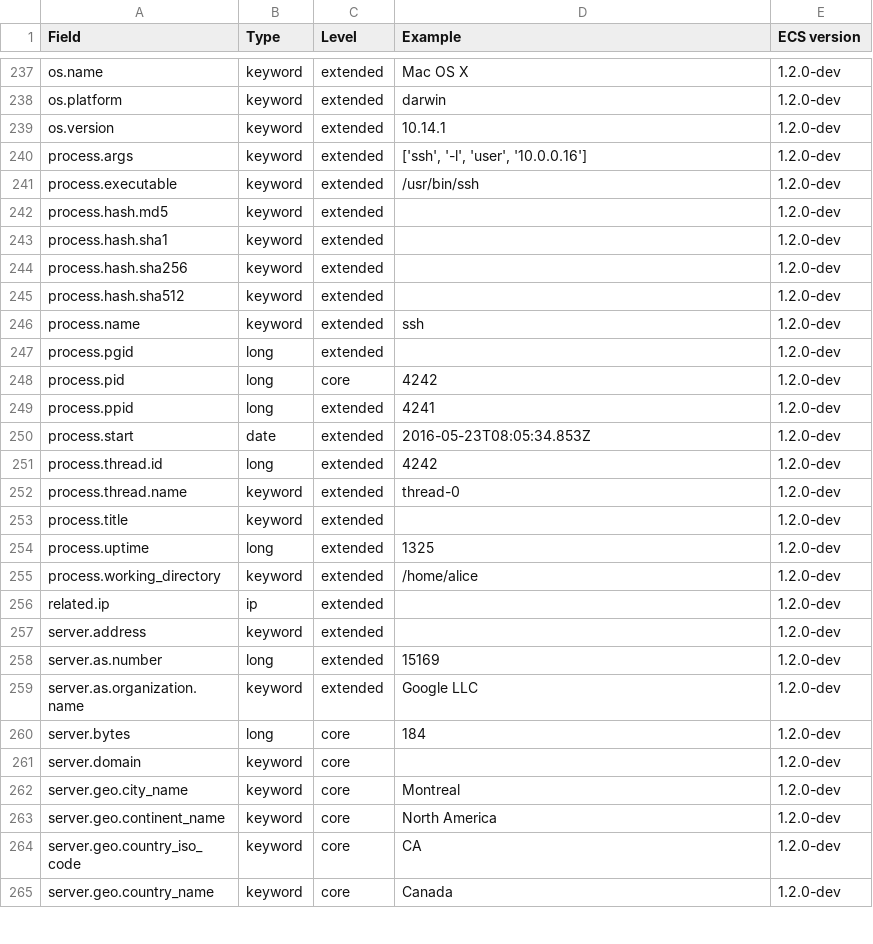
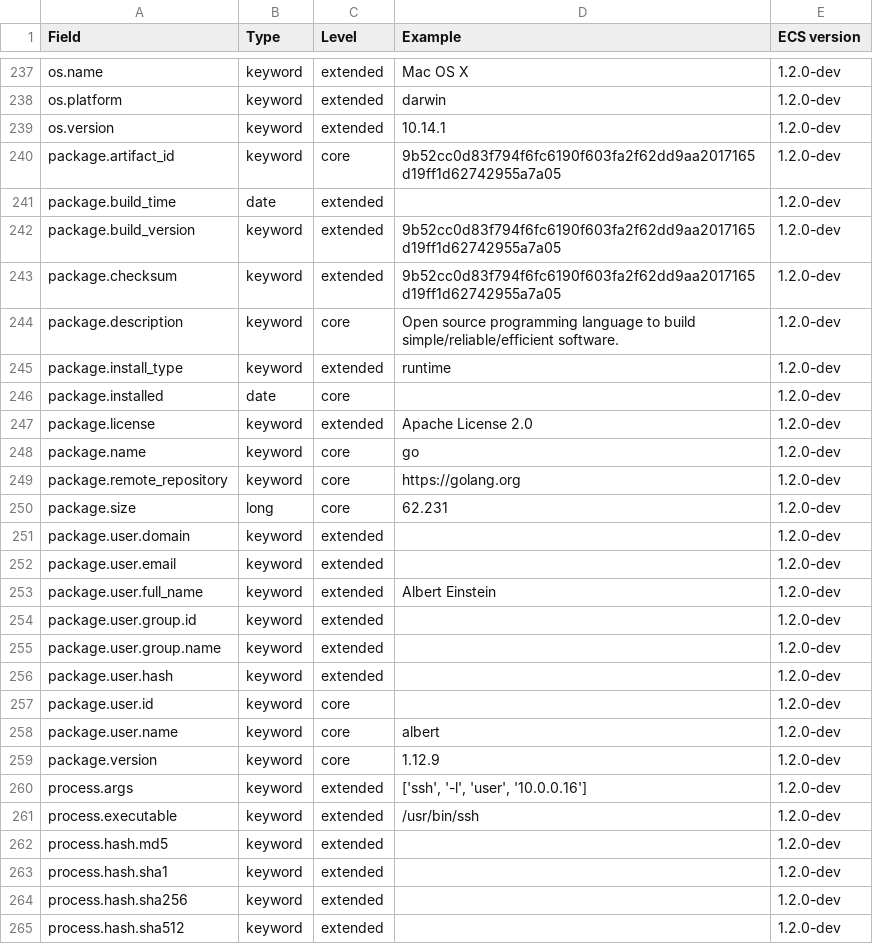
Before and after one commit to elastic/ecs, a CSV file: generated/csv/fields.csv, drawn as a sheet; only a part is shown, gaps mark what is left out; the shorter side is filled out with more unchanged rows.

Commit message:
WIP first draft software packages
adressing #515

```diff
--- a/generated/csv/fields.csv
+++ b/generated/csv/fields.csv
@@ -239,2 +239,22 @@ os.platform,keyword,extended,darwin,1.2.0-dev
 os.version,keyword,extended,10.14.1,1.2.0-dev
+package.artifact_id,keyword,core,9b52cc0d83f794f6fc6190f603fa2f62dd9aa2017165d19ff1d62742955a7a05,1.2.0-dev
+package.build_time,date,extended,,1.2.0-dev
+package.build_version,keyword,extended,9b52cc0d83f794f6fc6190f603fa2f62dd9aa2017165d19ff1d62742955a7a05,1.2.0-dev
+package.checksum,keyword,extended,9b52cc0d83f794f6fc6190f603fa2f62dd9aa2017165d19ff1d62742955a7a05,1.2.0-dev
+package.description,keyword,core,Open source programming language to build simple/reliable/efficient software.,1.2.0-dev
+package.install_type,keyword,extended,runtime,1.2.0-dev
+package.installed,date,core,,1.2.0-dev
+package.license,keyword,extended,Apache License 2.0,1.2.0-dev
+package.name,keyword,core,go,1.2.0-dev
+package.remote_repository,keyword,core,https://golang.org,1.2.0-dev
+package.size,long,core,62.231,1.2.0-dev
+package.user.domain,keyword,extended,,1.2.0-dev
+package.user.email,keyword,extended,,1.2.0-dev
+package.user.full_name,keyword,extended,Albert Einstein,1.2.0-dev
+package.user.group.id,keyword,extended,,1.2.0-dev
+package.user.group.name,keyword,extended,,1.2.0-dev
+package.user.hash,keyword,extended,,1.2.0-dev
+package.user.id,keyword,core,,1.2.0-dev
+package.user.name,keyword,core,albert,1.2.0-dev
+package.version,keyword,core,1.12.9,1.2.0-dev
 process.args,keyword,extended,"['ssh', '-l', 'user', '10.0.0.16']",1.2.0-dev
```
Also changed, not shown: 13 other files.
